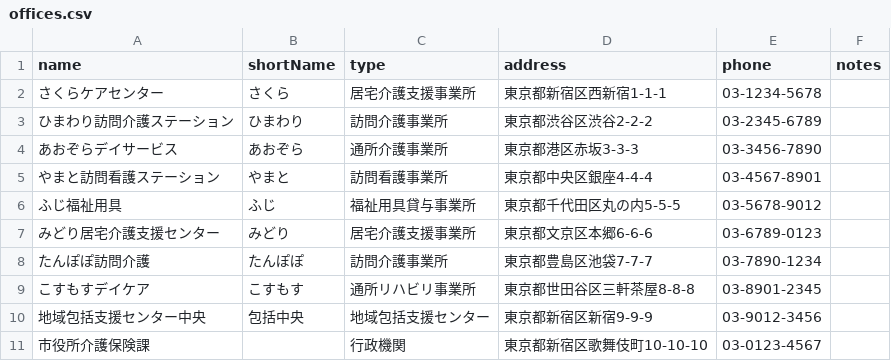
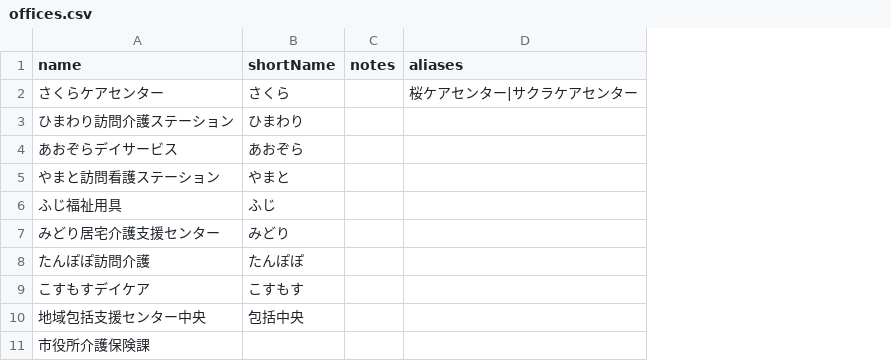
Before and after one commit to yasushi-honda/doc-split, a CSV file: scripts/samples/offices.csv, drawn as a sheet; removed rows and columns are numbered as before the commit, all else as after; the diff names each change by its address in the sheet, - before the commit and + after, or states it on an @@ line.

```diff
--- a/scripts/samples/offices.csv
+++ b/scripts/samples/offices.csv
-column C (type), rows 2-11: 居宅介護支援事業所 | 訪問介護事業所 | 通所介護事業所 | 訪問看護事業所 | 福祉用具貸与事業所 | 居宅介護支援事業所 | 訪問介護事業所 | 通所リハビリ事業所 | 地域包括支援センター | 行政機関
-column D (address), rows 2-11: 東京都新宿区西新宿1-1-1 | 東京都渋谷区渋谷2-2-2 | 東京都港区赤坂3-3-3 | 東京都中央区銀座4-4-4 | 東京都千代田区丸の内5-5-5 | 東京都文京区本郷6-6-6 | 東京都豊島区池袋7-7-7 | 東京都世田谷区三軒茶屋8-8-8 | 東京都新宿区新宿9-9-9 | 東京都新宿区歌舞伎町10-10-10
-column E (phone), rows 2-11: 03-1234-5678 | 03-2345-6789 | 03-3456-7890 | 03-4567-8901 | 03-5678-9012 | 03-6789-0123 | 03-7890-1234 | 03-8901-2345 | 03-9012-3456 | 03-0123-4567
+column D (aliases), row 2: 桜ケアセンター|サクラケアセンター
```
Also changed, not shown: scripts/samples/customers.csv, scripts/samples/documents.csv, 8 other files.
